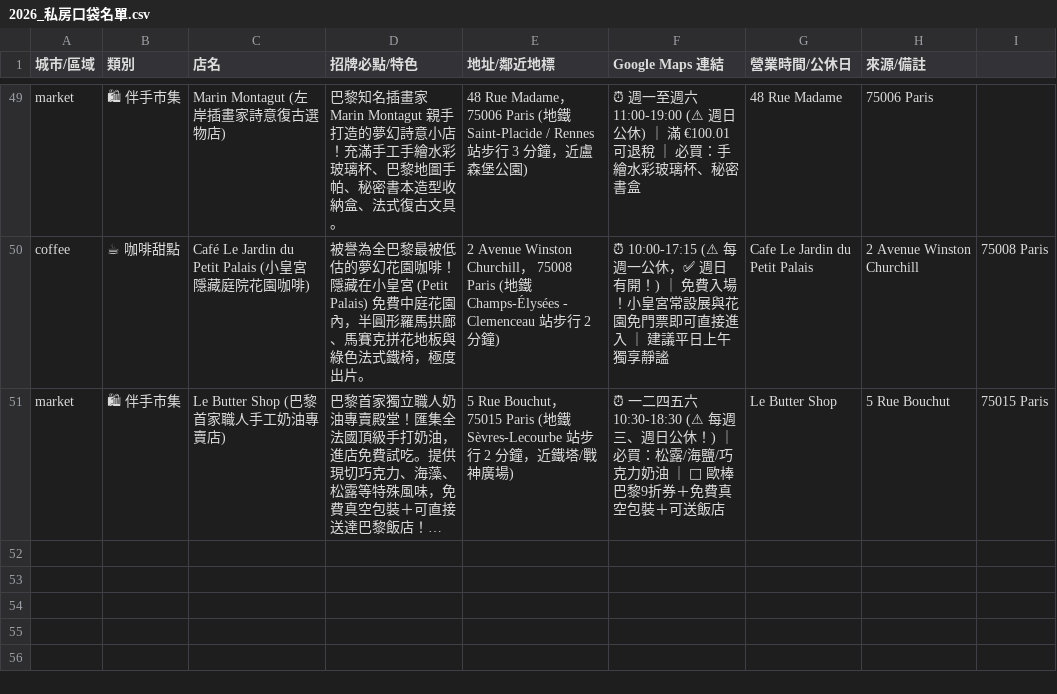
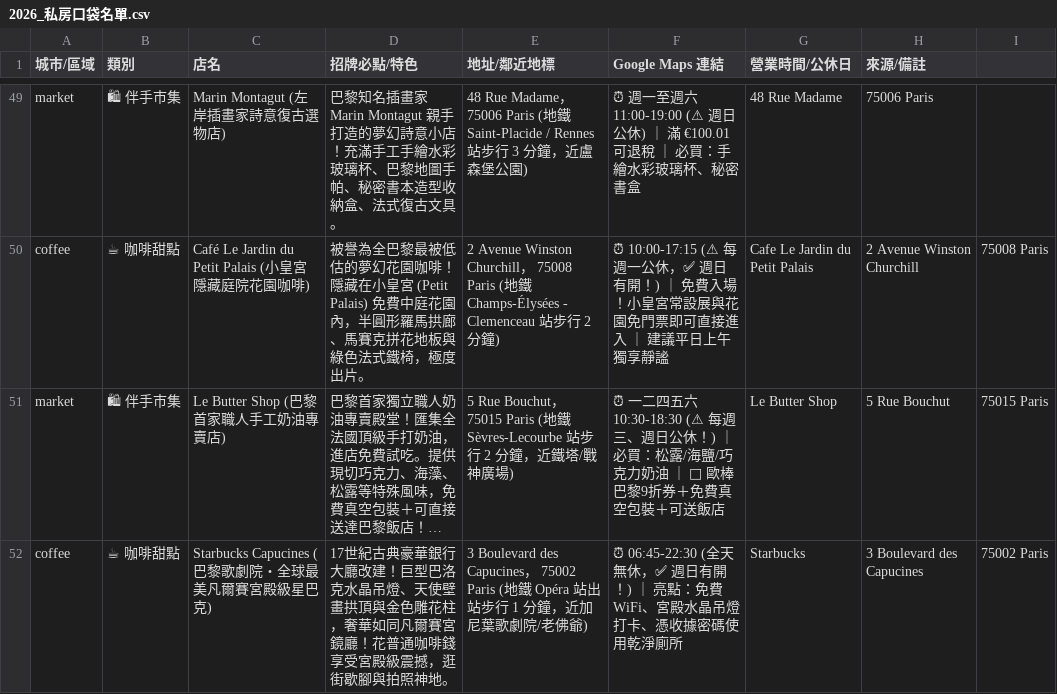
Before and after one commit to 56webb/mimo, a CSV file: 2026_私房口袋名單.csv, drawn as a sheet; only a part is shown, gaps mark what is left out; long unchanged cells end in …; the diff names each change by its address in the sheet, - before the commit and + after, or states it on an @@ line.

Commit message:
口袋名單擴充：新增巴黎歌劇院全球最美星巴克 Starbucks Capucines（17世紀宮殿水晶吊燈）

```diff
--- a/2026_私房口袋名單.csv
+++ b/2026_私房口袋名單.csv
+row 52: coffee | ☕ 咖啡甜點 | Starbucks Capucines (巴黎歌劇院・全球最美凡爾賽宮殿級星巴克) | 17世紀古典豪華銀行大廳改建！巨型巴洛克水晶吊燈、天使壁畫拱頂與金色雕花柱，奢華如同凡爾賽宮鏡廳！花普通咖啡錢享受宮殿級震撼，逛街歇腳與拍照神地。 | 3 Boulevard des Capucines， 75002 Paris (地鐵 Opéra 站出站步行 1 分鐘，近加尼葉歌劇院/老佛爺) | ⏰ 06:45-22:30 (全天無休，✅ 週日有開！) ｜ 亮點：免費WiFi、宮殿水晶吊燈打卡、憑收據密碼使用乾淨廁所 | Starbucks | 3 Boulevard des Capucines | 75002 Paris
```
Also changed, not shown: 3 other files.
